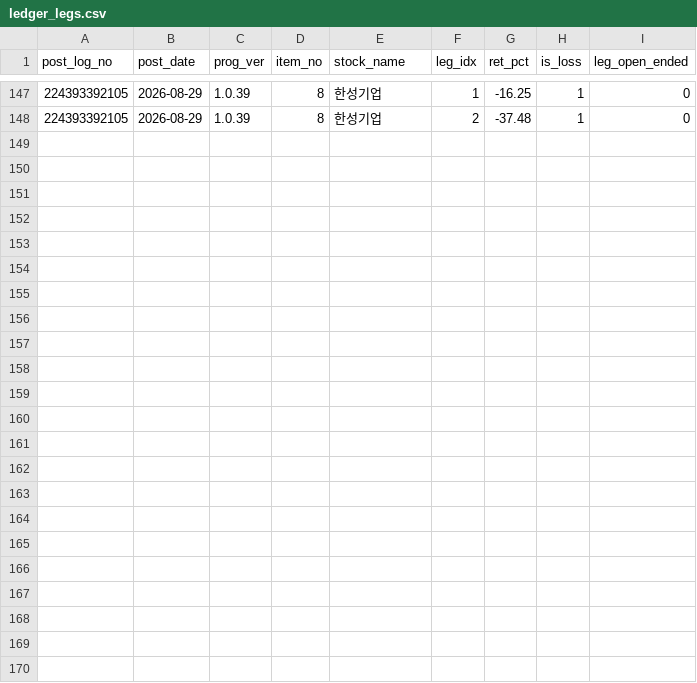
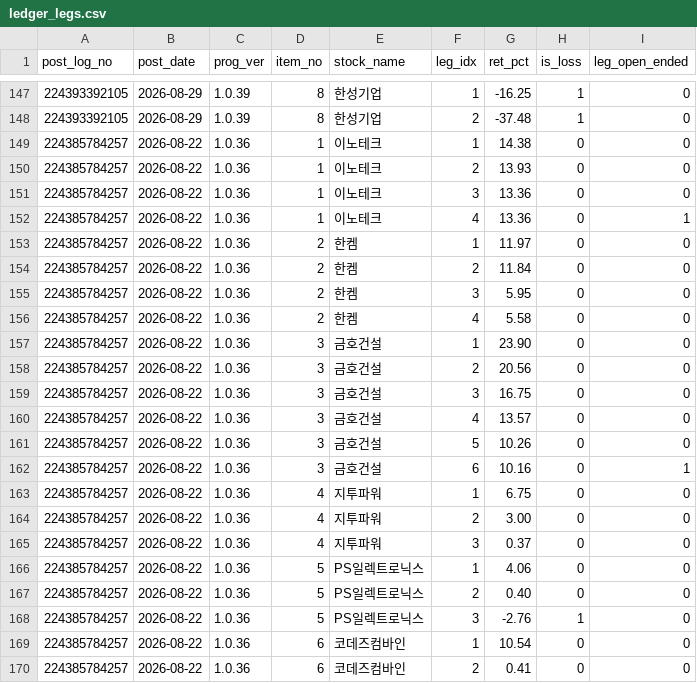
Before and after one commit to tgparkk/kis-trading-template, a CSV file: RoboTrader_template/backtest/tasso_program_journal/ledger_legs.csv, drawn as a sheet; only a part is shown, gaps mark what is left out.

```diff
--- a/RoboTrader_template/backtest/tasso_program_journal/ledger_legs.csv
+++ b/RoboTrader_template/backtest/tasso_program_journal/ledger_legs.csv
@@ -148 +148,23 @@ post_log_no,post_date,prog_ver,item_no,stock_name,leg_idx,ret_pct,is_loss,leg_op
 224393392105,2026-08-29,1.0.39,8,한성기업,2,-37.48,1,0
+224385784257,2026-08-22,1.0.36,1,이노테크,1,14.38,0,0
+224385784257,2026-08-22,1.0.36,1,이노테크,2,13.93,0,0
+224385784257,2026-08-22,1.0.36,1,이노테크,3,13.36,0,0
+224385784257,2026-08-22,1.0.36,1,이노테크,4,13.36,0,1
+224385784257,2026-08-22,1.0.36,2,한켐,1,11.97,0,0
+224385784257,2026-08-22,1.0.36,2,한켐,2,11.84,0,0
+224385784257,2026-08-22,1.0.36,2,한켐,3,5.95,0,0
+224385784257,2026-08-22,1.0.36,2,한켐,4,5.58,0,0
+224385784257,2026-08-22,1.0.36,3,금호건설,1,23.90,0,0
+224385784257,2026-08-22,1.0.36,3,금호건설,2,20.56,0,0
+224385784257,2026-08-22,1.0.36,3,금호건설,3,16.75,0,0
+224385784257,2026-08-22,1.0.36,3,금호건설,4,13.57,0,0
+224385784257,2026-08-22,1.0.36,3,금호건설,5,10.26,0,0
+224385784257,2026-08-22,1.0.36,3,금호건설,6,10.16,0,1
+224385784257,2026-08-22,1.0.36,4,지투파워,1,6.75,0,0
+224385784257,2026-08-22,1.0.36,4,지투파워,2,3.00,0,0
+224385784257,2026-08-22,1.0.36,4,지투파워,3,0.37,0,0
+224385784257,2026-08-22,1.0.36,5,PS일렉트로닉스,1,4.06,0,0
+224385784257,2026-08-22,1.0.36,5,PS일렉트로닉스,2,0.40,0,0
+224385784257,2026-08-22,1.0.36,5,PS일렉트로닉스,3,-2.76,1,0
+224385784257,2026-08-22,1.0.36,6,코데즈컴바인,1,10.54,0,0
+224385784257,2026-08-22,1.0.36,6,코데즈컴바인,2,0.41,0,0
```
Also changed, not shown: RoboTrader_template/backtest/tasso_program_journal/ledger_trades.csv, 2 other files.
